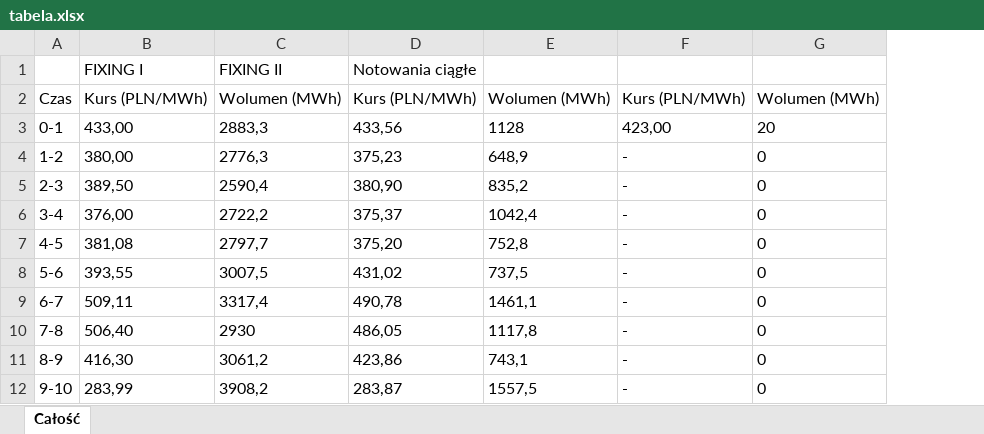
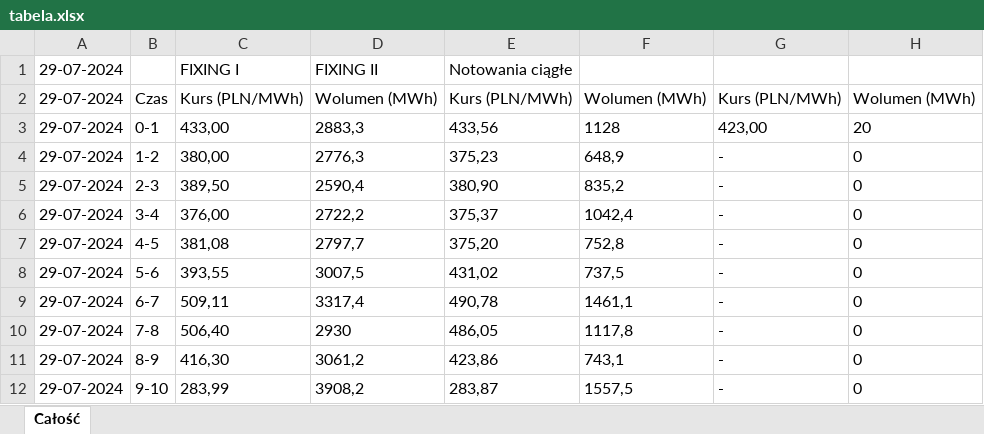
Before and after one commit to grzegorz-muszynski/tge, an Excel workbook: tabela.xlsx, sheet Całość, drawn as a sheet; only a part is shown; values as stored, in another font and other column widths than the file's, no borders; the diff names each change by its address in the sheet, - before the commit and + after, or states it on an @@ line.

Commit message:
Dates added to excel

```diff
--- a/tabela.xlsx (sheet Całość)
+++ b/tabela.xlsx (sheet Całość)
+column A, rows 1-12: all 29-07-2024
```
Also changed, not shown: 1 other file.
